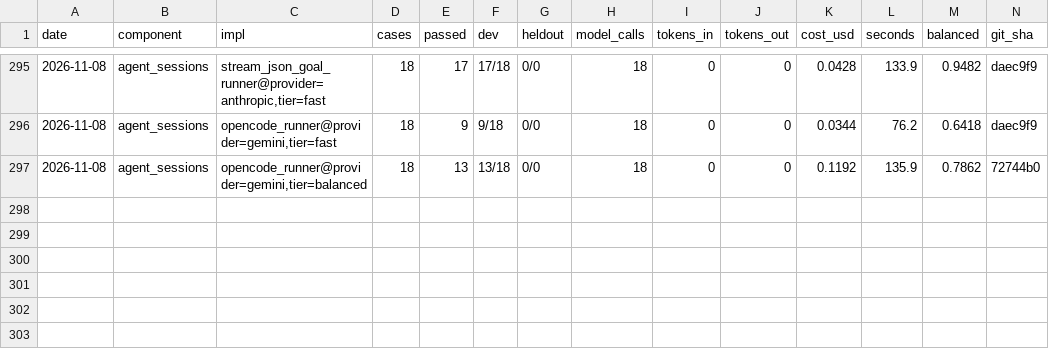
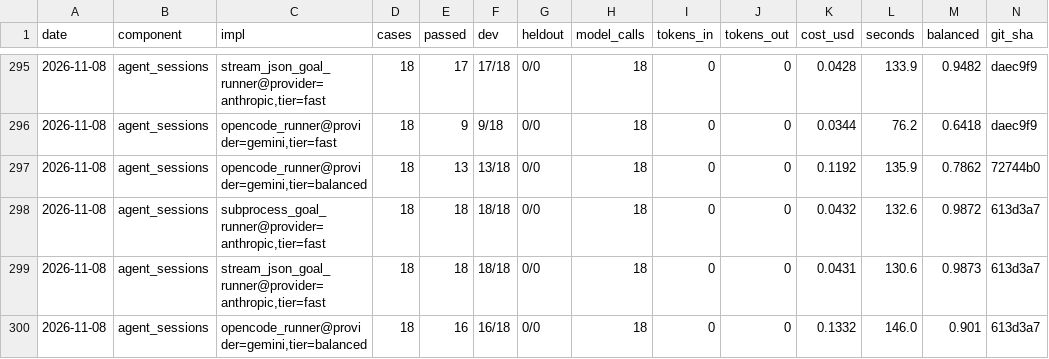
Before and after one commit to SpiritualData/ai-hub-of-hubs-structure, a CSV file: esoi/results.csv, drawn as a sheet; only a part is shown, gaps mark what is left out; rows hold the shown columns only; the diff names each change by its address in the sheet, - before the commit and + after, or states it on an @@ line.

```diff
--- a/esoi/results.csv
+++ b/esoi/results.csv
+row 298: 2026-11-08 | agent_sessions | subprocess_goal_runner@provider=anthropic,tier=fast | 18 | 18 | 18/18 | 0/0 | 18 | 0 | 0 | 0.0432 | 132.6 | 0.9872 | 613d3a7
+row 299: 2026-11-08 | agent_sessions | stream_json_goal_runner@provider=anthropic,tier=fast | 18 | 18 | 18/18 | 0/0 | 18 | 0 | 0 | 0.0431 | 130.6 | 0.9873 | 613d3a7
+row 300: 2026-11-08 | agent_sessions | opencode_runner@provider=gemini,tier=balanced | 18 | 16 | 16/18 | 0/0 | 18 | 0 | 0 | 0.1332 | 146.0 | 0.901 | 613d3a7
```
